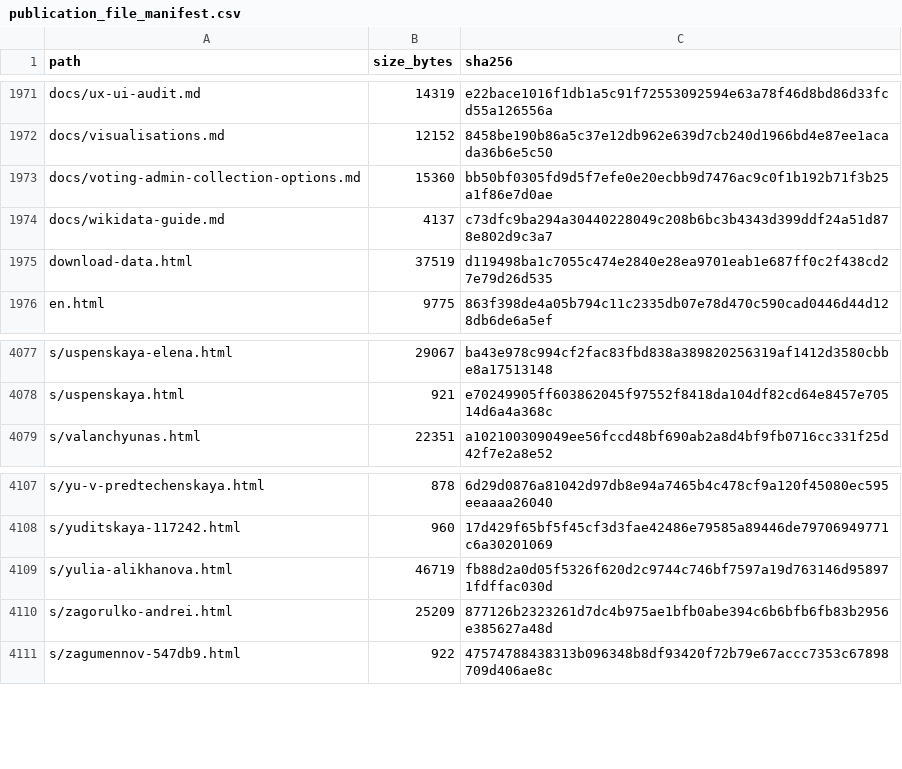
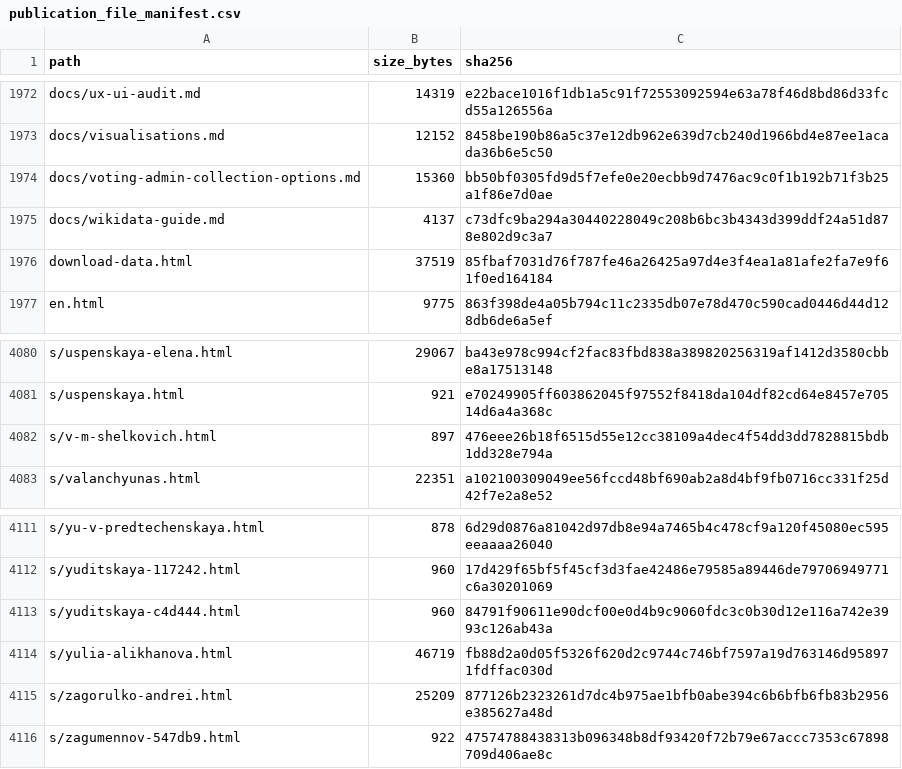
Before and after one commit to gasyoun/IndologyScholars, a CSV file: analytics_output/publication_file_manifest.csv, drawn as a sheet; only a part is shown, gaps mark what is left out; the diff covers the shown part only.

```diff
--- a/analytics_output/publication_file_manifest.csv
+++ b/analytics_output/publication_file_manifest.csv
@@ -1974,3 +1975,3 @@ docs/voting-admin-collection-options.md,15360,bb50bf0305fd9d5f7efe0e20ecbb9d7476
 docs/wikidata-guide.md,4137,c73dfc9ba294a30440228049c208b6bc3b4343d399ddf24a51d878e802d9c3a7
-download-data.html,37519,d119498ba1c7055c474e2840e28ea9701eab1e687ff0c2f438cd27e79d26d535
+download-data.html,37519,85fbaf7031d76f787fe46a26425a97d4e3f4ea1a81afe2fa7e9f61f0ed164184
 en.html,9775,863f398de4a05b794c11c2335db07e78d470c590cad0446d44d128db6de6a5ef
@@ -4078,2 +4081,3 @@ s/uspenskaya-elena.html,29067,ba43e978c994cf2fac83fbd838a389820256319af1412d3580
 s/uspenskaya.html,921,e70249905ff603862045f97552f8418da104df82cd64e8457e70514d6a4a368c
+s/v-m-shelkovich.html,897,476eee26b18f6515d55e12cc38109a4dec4f54dd3dd7828815bdb1dd328e794a
 s/valanchyunas.html,22351,a102100309049ee56fccd48bf690ab2a8d4bf9fb0716cc331f25d42f7e2a8e52
@@ -4108,2 +4112,3 @@ s/yu-v-predtechenskaya.html,878,6d29d0876a81042d97db8e94a7465b4c478cf9a120f45080
 s/yuditskaya-117242.html,960,17d429f65bf5f45cf3d3fae42486e79585a89446de79706949771c6a30201069
+s/yuditskaya-c4d444.html,960,84791f90611e90dcf00e0d4b9c9060fdc3c0b30d12e116a742e3993c126ab43a
 s/yulia-alikhanova.html,46719,fb88d2a0d05f5326f620d2c9744c746bf7597a19d763146d958971fdffac030d
```
Also changed, not shown: 4 added rows, 1 removed row and 1 edited cell elsewhere in this file, 9 other files.
